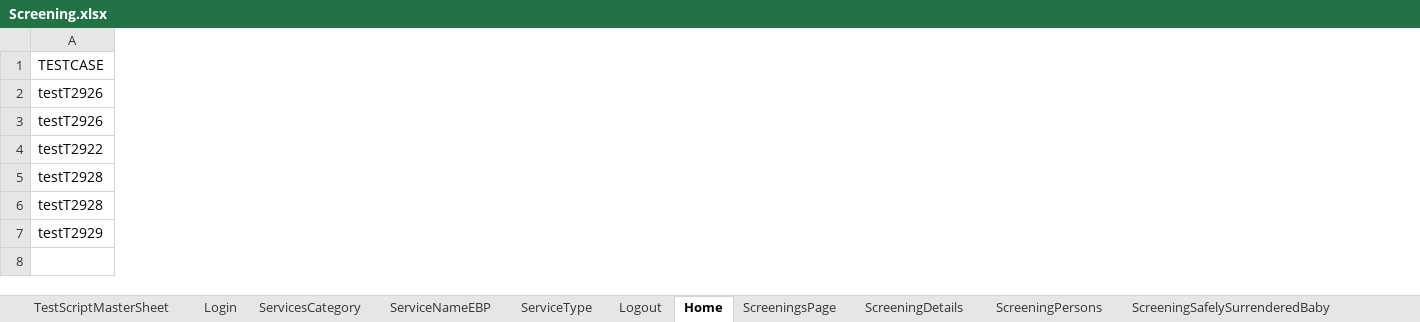
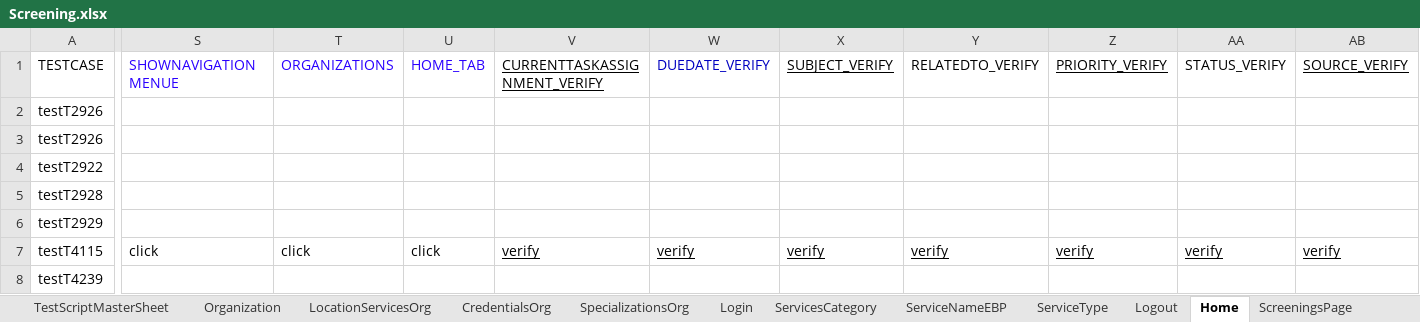
Before and after one commit to priya-singh4/POMExcelData, an Excel workbook: Screening.xlsx, sheet Home, drawn as a sheet; only a part is shown, gaps mark what is left out; values as stored, in another font and other column widths than the file's, no borders; removed rows and columns are numbered as before the commit, all else as after; rows hold the shown columns only; the diff covers the shown part only; the diff names each change by its address in the sheet, - before the commit and + after, or states it on an @@ line.

```diff
--- a/Screening.xlsx (sheet Home)
+++ b/Screening.xlsx (sheet Home)
+sheet tab: Organization
+sheet tab: LocationServicesOrg
+sheet tab: CredentialsOrg
+sheet tab: SpecializationsOrg
+column S (SHOWNAVIGATIONMENUE), empty
+column T (ORGANIZATIONS), empty
+column U (HOME_TAB), empty
+column V (CURRENTTASKASSIGNMENT_VERIFY), empty
+column W (DUEDATE_VERIFY), empty
+column X (SUBJECT_VERIFY), empty
+column Y (RELATEDTO_VERIFY), empty
+column Z (PRIORITY_VERIFY), empty
+column AA (STATUS_VERIFY), empty
+column AB (SOURCE_VERIFY), empty
-row 6: testT2928
+row 7: testT4115 | click | click | click | verify | verify | verify | verify | verify | verify | verify
+row 8: testT4239
```
Also changed, not shown: 9 added columns and 1 edited cell elsewhere in this sheet, sheet ScreeningDetails, sheet ScreeningTribalInquiry, sheet ScreeningValidatePerson, sheet ScreeningPersons, sheet ScreeningsPage, sheet ScreeningContactLog, 11 more sheets.
